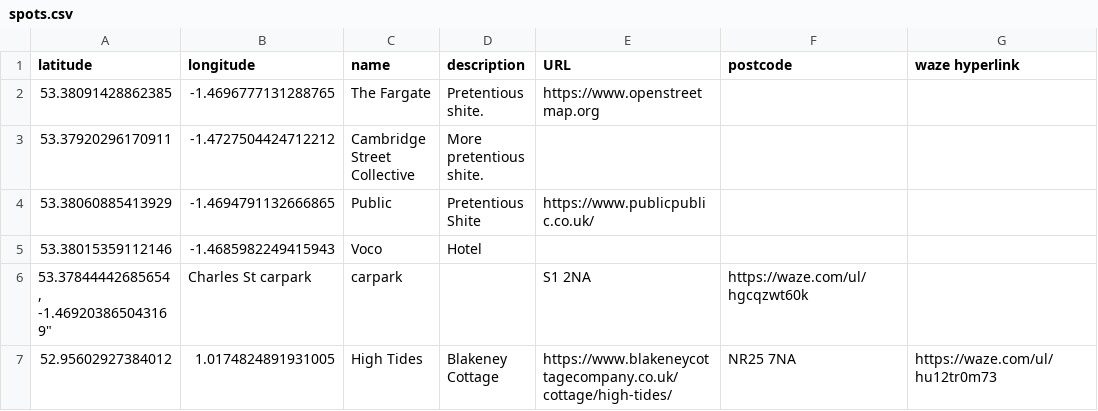
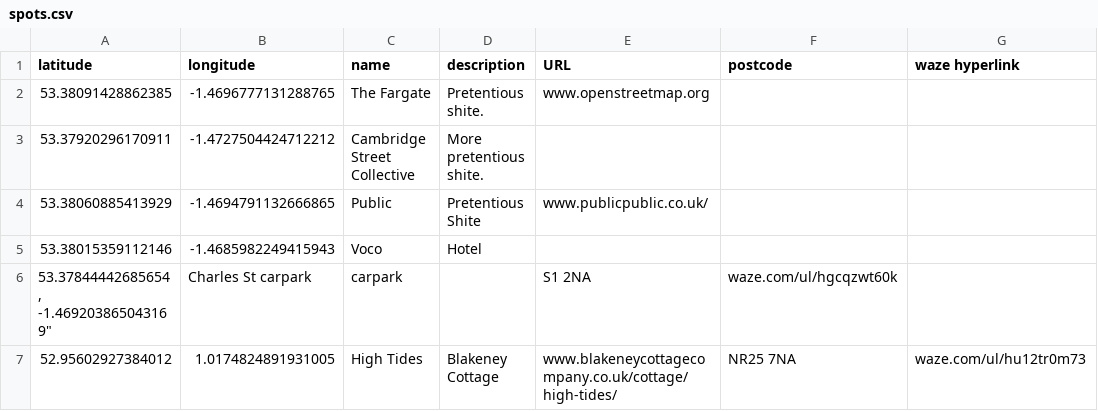
Before and after one commit to ianthegit/ianthegit.github.io, a CSV file: surfers/spots.csv, drawn as a sheet.

Commit message:
Update spots.csv

```diff
--- a/surfers/spots.csv
+++ b/surfers/spots.csv
@@ -1,7 +1,7 @@
 "latitude", "longitude", "name", "description", "URL", "postcode", "waze hyperlink"
-"53.38091428862385", "-1.4696777131288765", "The Fargate", "Pretentious shite.", "https://www.openstreetmap.org", "",""
+"53.38091428862385", "-1.4696777131288765", "The Fargate", "Pretentious shite.", "www.openstreetmap.org", "",""
 "53.37920296170911", "-1.4727504424712212", "Cambridge Street Collective", "More pretentious shite.", "","",""
-"53.38060885413929","-1.4694791132666865", "Public", "Pretentious Shite", "https://www.publicpublic.co.uk/","",""
+"53.38060885413929","-1.4694791132666865", "Public", "Pretentious Shite", "www.publicpublic.co.uk/","",""
 "53.38015359112146", "-1.4685982249415943", "Voco", "Hotel","","",""
-"53.37844442685654, "-1.469203865043169", "Charles St carpark", "carpark", "","S1 2NA", "https://waze.com/ul/hgcqzwt60k"
-"52.95602927384012", "1.0174824891931005", "High Tides", "Blakeney Cottage", "https://www.blakeneycottagecompany.co.uk/cottage/high-tides/", "NR25 7NA", "https://waze.com/ul/hu12tr0m73"
+"53.37844442685654, "-1.469203865043169", "Charles St carpark", "carpark", "","S1 2NA", "waze.com/ul/hgcqzwt60k"
+"52.95602927384012", "1.0174824891931005", "High Tides", "Blakeney Cottage", "www.blakeneycottagecompany.co.uk/cottage/high-tides/", "NR25 7NA", "waze.com/ul/hu12tr0m73"
```
